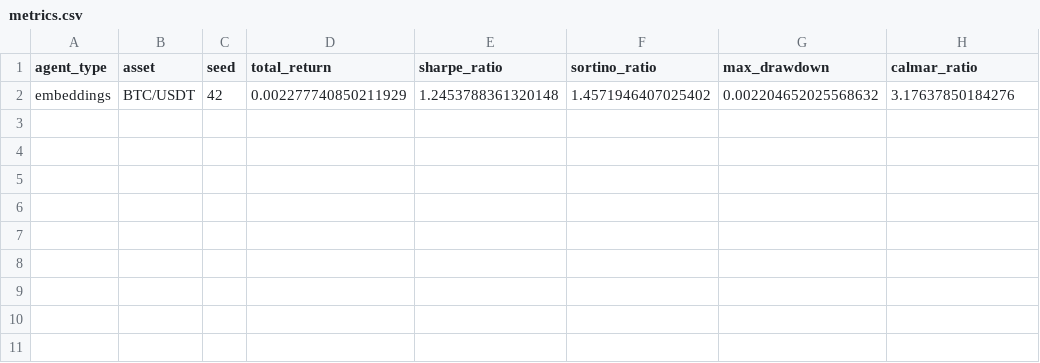
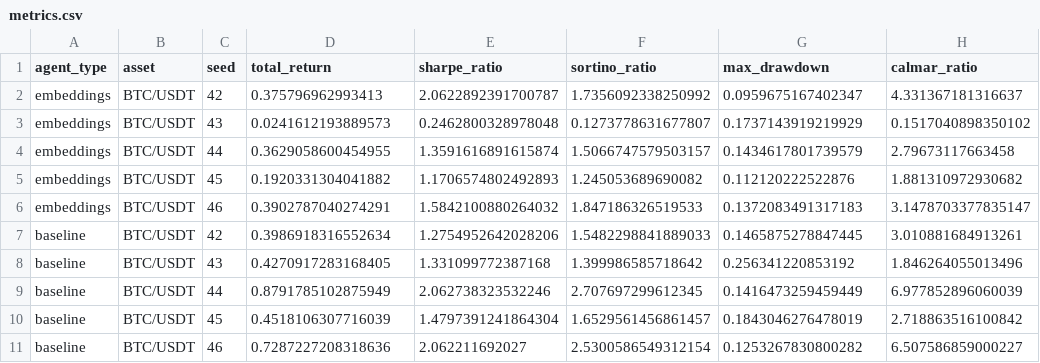
Before and after one commit to AssTrahanec/rl-agent, a CSV file: results/metrics.csv, drawn as a sheet.

```diff
--- a/results/metrics.csv
+++ b/results/metrics.csv
@@ -1,2 +1,11 @@
 agent_type,asset,seed,total_return,sharpe_ratio,sortino_ratio,max_drawdown,calmar_ratio
-embeddings,BTC/USDT,42,0.002277740850211929,1.2453788361320148,1.4571946407025402,0.002204652025568632,3.17637850184276
+embeddings,BTC/USDT,42,0.375796962993413,2.0622892391700787,1.7356092338250992,0.0959675167402347,4.331367181316637
+embeddings,BTC/USDT,43,0.0241612193889573,0.2462800328978048,0.1273778631677807,0.1737143919219929,0.1517040898350102
+embeddings,BTC/USDT,44,0.3629058600454955,1.3591616891615874,1.5066747579503157,0.1434617801739579,2.79673117663458
+embeddings,BTC/USDT,45,0.1920331304041882,1.1706574802492893,1.245053689690082,0.112120222522876,1.881310972930682
+embeddings,BTC/USDT,46,0.3902787040274291,1.5842100880264032,1.847186326519533,0.1372083491317183,3.1478703377835147
+baseline,BTC/USDT,42,0.3986918316552634,1.2754952642028206,1.5482298841889033,0.1465875278847445,3.010881684913261
+baseline,BTC/USDT,43,0.4270917283168405,1.331099772387168,1.399986585718642,0.256341220853192,1.846264055013496
+baseline,BTC/USDT,44,0.8791785102875949,2.062738323532246,2.707697299612345,0.1416473259459449,6.977852896060039
+baseline,BTC/USDT,45,0.4518106307716039,1.4797391241864304,1.6529561456861457,0.1843046276478019,2.718863516100842
+baseline,BTC/USDT,46,0.7287227208318636,2.062211692027,2.5300586549312154,0.1253267830800282,6.507586859000227
```
Also changed, not shown: 2 other files.
